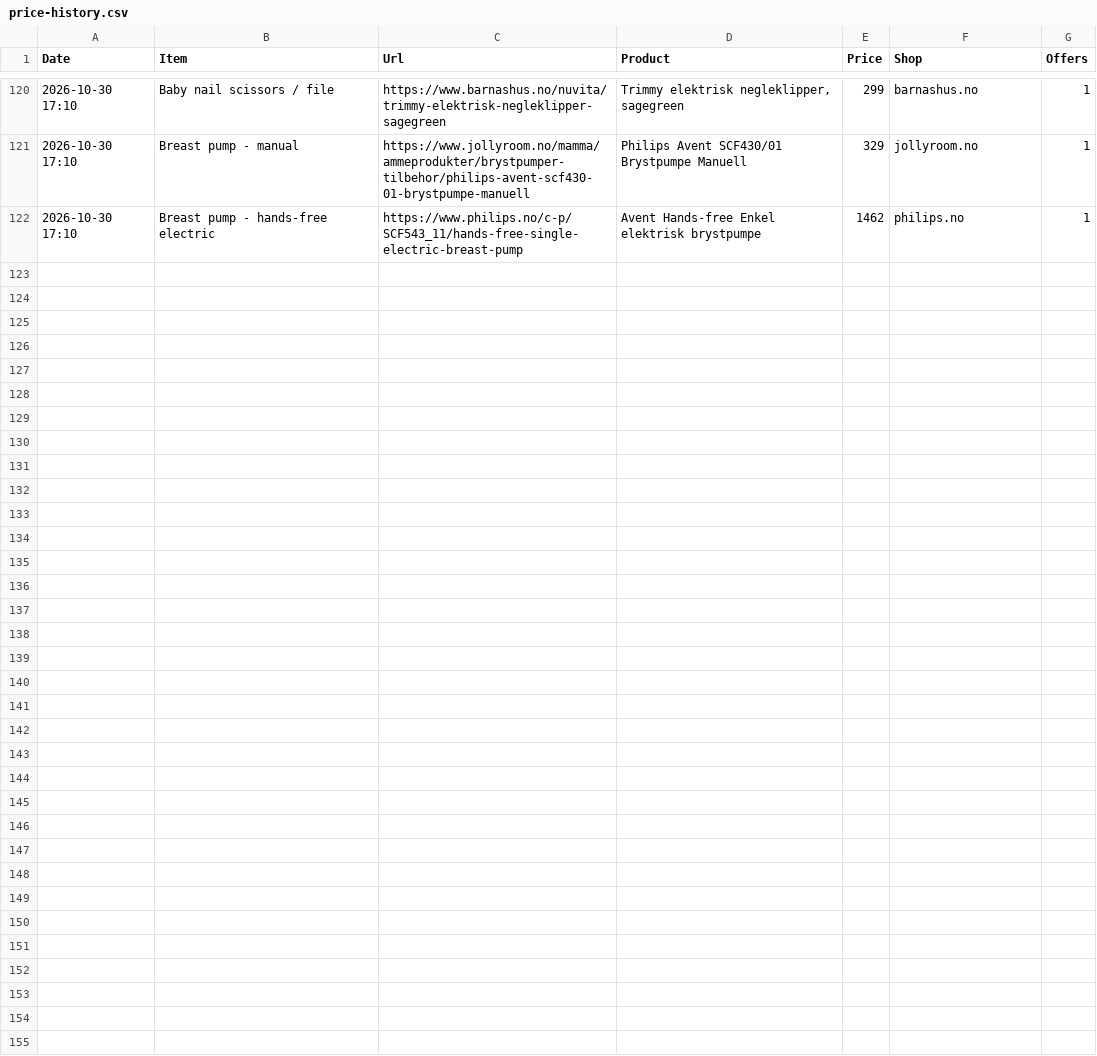
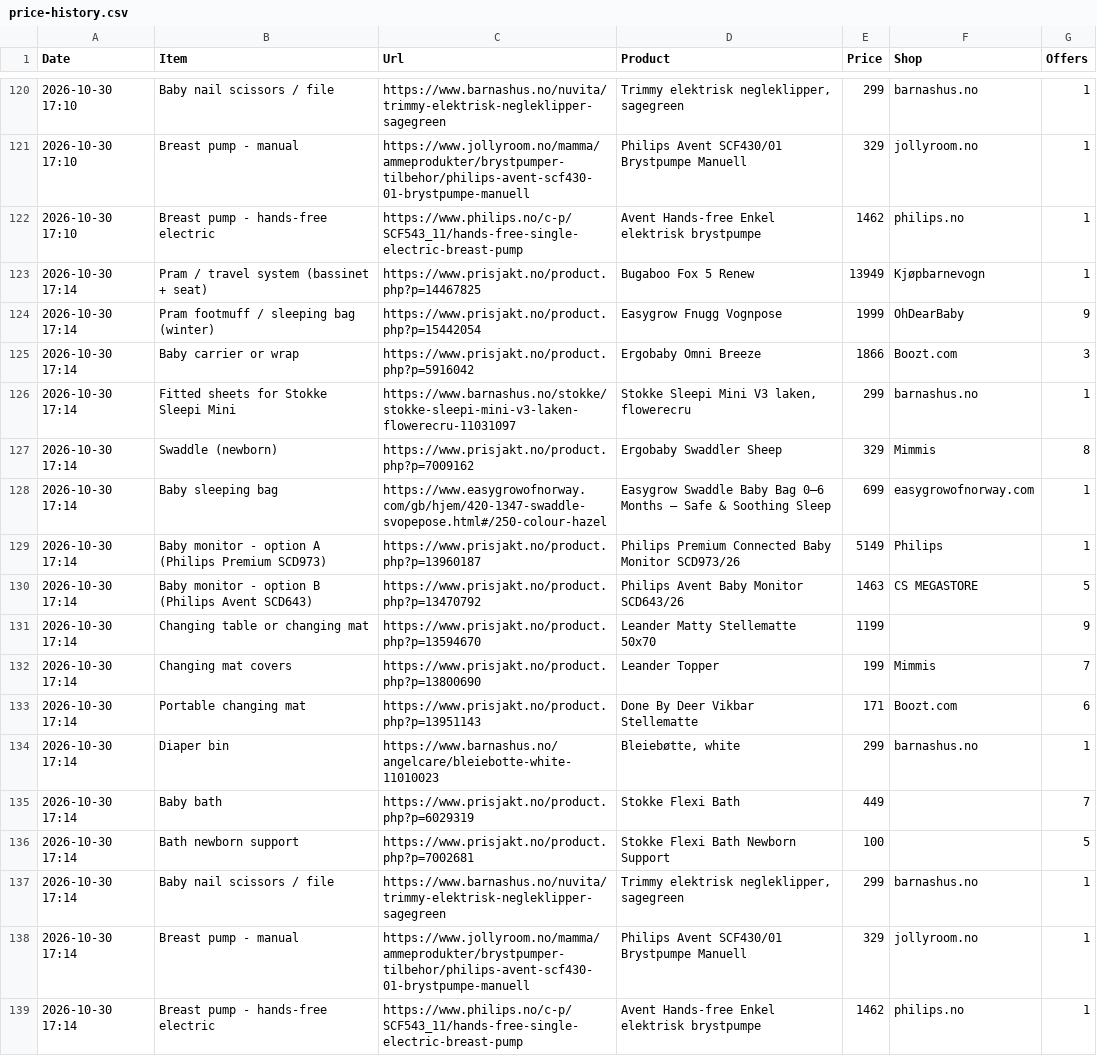
Before and after one commit to Kosarnm/Baby-equipments-price-list, a CSV file: price-history.csv, drawn as a sheet; only a part is shown, gaps mark what is left out.

```diff
--- a/price-history.csv
+++ b/price-history.csv
@@ -122 +122,18 @@
 "2026-10-30 17:10","Breast pump - hands-free electric","https://www.philips.no/c-p/SCF543_11/hands-free-single-electric-breast-pump","Avent Hands-free Enkel elektrisk brystpumpe","1462","philips.no","1"
+"2026-10-30 17:14","Pram / travel system (bassinet + seat)","https://www.prisjakt.no/product.php?p=14467825","Bugaboo Fox 5 Renew","13949","Kjøpbarnevogn","1"
+"2026-10-30 17:14","Pram footmuff / sleeping bag (winter)","https://www.prisjakt.no/product.php?p=15442054","Easygrow Fnugg Vognpose","1999","OhDearBaby","9"
+"2026-10-30 17:14","Baby carrier or wrap","https://www.prisjakt.no/product.php?p=5916042","Ergobaby Omni Breeze","1866","Boozt.com","3"
+"2026-10-30 17:14","Fitted sheets for Stokke Sleepi Mini","https://www.barnashus.no/stokke/stokke-sleepi-mini-v3-laken-flowerecru-11031097","Stokke Sleepi Mini V3 laken, flowerecru","299","barnashus.no","1"
+"2026-10-30 17:14","Swaddle (newborn)","https://www.prisjakt.no/product.php?p=7009162","Ergobaby Swaddler Sheep","329","Mimmis","8"
+"2026-10-30 17:14","Baby sleeping bag","https://www.easygrowofnorway.com/gb/hjem/420-1347-swaddle-svopepose.html#/250-colour-hazel","Easygrow Swaddle Baby Bag 0–6 Months – Safe & Soothing Sleep","699","easygrowofnorway.com","1"
+"2026-10-30 17:14","Baby monitor - option A (Philips Premium SCD973)","https://www.prisjakt.no/product.php?p=13960187","Philips Premium Connected Baby Monitor SCD973/26","5149","Philips","1"
+"2026-10-30 17:14","Baby monitor - option B (Philips Avent SCD643)","https://www.prisjakt.no/product.php?p=13470792","Philips Avent Baby Monitor SCD643/26","1463","CS MEGASTORE","5"
+"2026-10-30 17:14","Changing table or changing mat","https://www.prisjakt.no/product.php?p=13594670","Leander Matty Stellematte 50x70","1199","","9"
+"2026-10-30 17:14","Changing mat covers","https://www.prisjakt.no/product.php?p=13800690","Leander Topper","199","Mimmis","7"
+"2026-10-30 17:14","Portable changing mat","https://www.prisjakt.no/product.php?p=13951143","Done By Deer Vikbar Stellematte","171","Boozt.com","6"
+"2026-10-30 17:14","Diaper bin","https://www.barnashus.no/angelcare/bleiebotte-white-11010023","Bleiebøtte, white","299","barnashus.no","1"
+"2026-10-30 17:14","Baby bath","https://www.prisjakt.no/product.php?p=6029319","Stokke Flexi Bath","449","","7"
+"2026-10-30 17:14","Bath newborn support","https://www.prisjakt.no/product.php?p=7002681","Stokke Flexi Bath Newborn Support","100","","5"
+"2026-10-30 17:14","Baby nail scissors / file","https://www.barnashus.no/nuvita/trimmy-elektrisk-negleklipper-sagegreen","Trimmy elektrisk negleklipper, sagegreen","299","barnashus.no","1"
+"2026-10-30 17:14","Breast pump - manual","https://www.jollyroom.no/mamma/ammeprodukter/brystpumper-tilbehor/philips-avent-scf430-01-brystpumpe-manuell","Philips Avent SCF430/01 Brystpumpe Manuell","329","jollyroom.no","1"
+"2026-10-30 17:14","Breast pump - hands-free electric","https://www.philips.no/c-p/SCF543_11/hands-free-single-electric-breast-pump","Avent Hands-free Enkel elektrisk brystpumpe","1462","philips.no","1"
```
Also changed, not shown: 1 other file.
